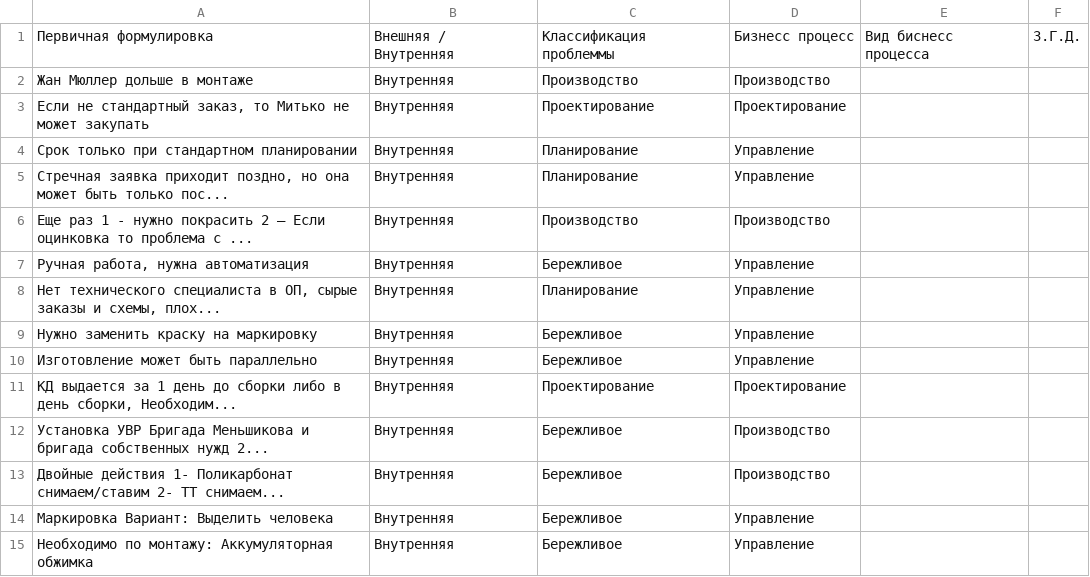
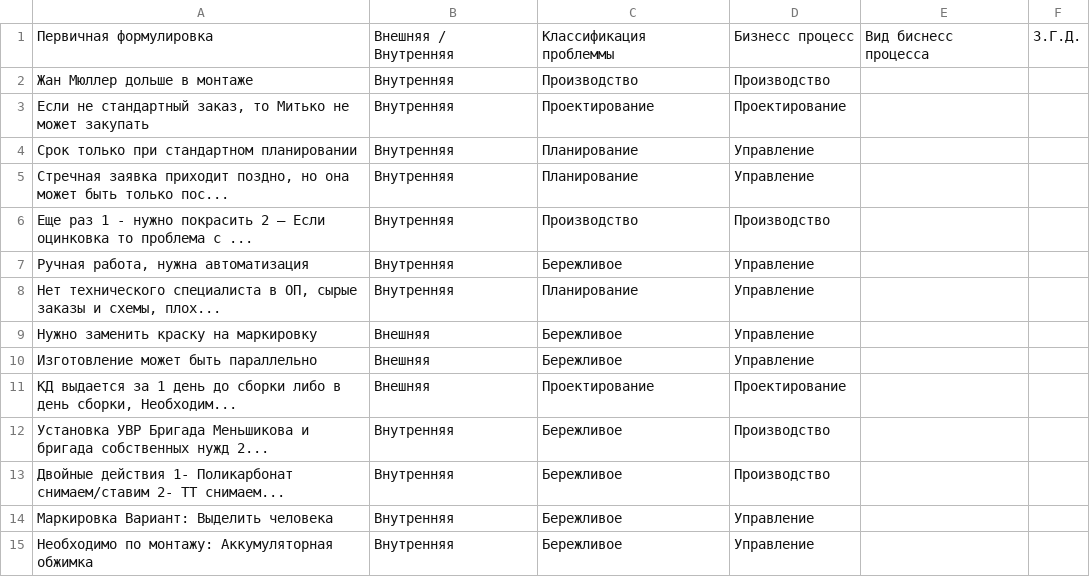
Before and after one commit to TimurKarev/py_svg_parser, a CSV file: 1.csv, drawn as a sheet.

```diff
--- a/1.csv
+++ b/1.csv
@@ -8,5 +8,5 @@
 "Нет технического специалиста в ОП, сырые заказы и схемы, плох...",Внутренняя,Планирование,Управление,,
-Нужно заменить краску на маркировку,Внутренняя,Бережливое,Управление,,
-Изготовление может быть параллельно,Внутренняя,Бережливое,Управление,,
-"КД выдается за 1 день до сборки либо в день сборки, Необходим...",Внутренняя,Проектирование,Проектирование,,
+Нужно заменить краску на маркировку,Внешняя,Бережливое,Управление,,
+Изготовление может быть параллельно,Внешняя,Бережливое,Управление,,
+"КД выдается за 1 день до сборки либо в день сборки, Необходим...",Внешняя,Проектирование,Проектирование,,
 Установка УВР Бригада Меньшикова и бригада собственных нужд 2...,Внутренняя,Бережливое,Производство,,
```
Also changed, not shown: 1 other file.
